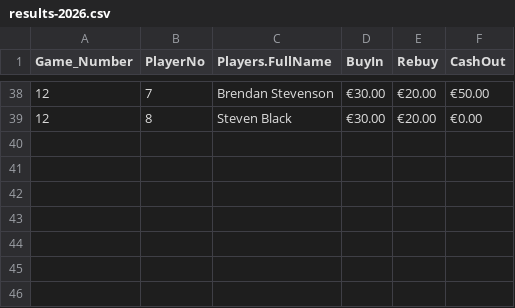
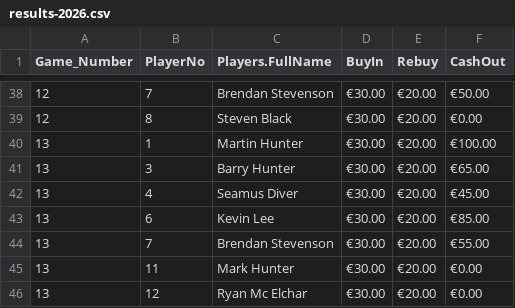
Before and after one commit to CLynch1-hub/the-2002-cardroom, a CSV file: data/results-2026.csv, drawn as a sheet; only a part is shown, gaps mark what is left out; the diff names each change by its address in the sheet, - before the commit and + after, or states it on an @@ line.

Commit message:
Add files via upload

```diff
--- a/data/results-2026.csv
+++ b/data/results-2026.csv
+row 40: 13 | 1 | Martin Hunter | €30.00 | €20.00 | €100.00
+row 41: 13 | 3 | Barry Hunter | €30.00 | €20.00 | €65.00
+row 42: 13 | 4 | Seamus Diver | €30.00 | €20.00 | €45.00
+row 43: 13 | 6 | Kevin Lee | €30.00 | €20.00 | €85.00
+row 44: 13 | 7 | Brendan Stevenson | €30.00 | €20.00 | €55.00
+row 45: 13 | 11 | Mark Hunter | €30.00 | €20.00 | €0.00
+row 46: 13 | 12 | Ryan Mc Elchar | €30.00 | €20.00 | €0.00
```
